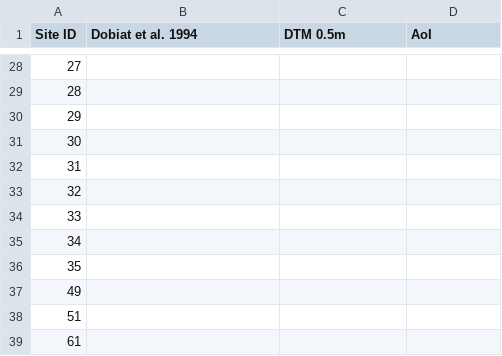
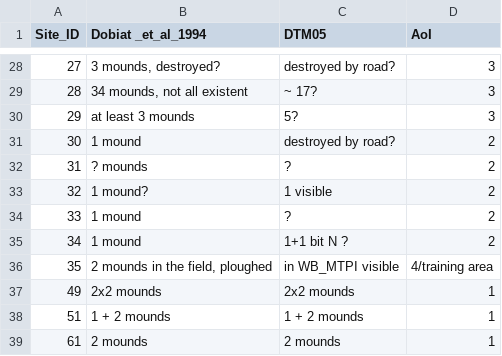
Before and after one commit to keltoskytoi/iSEGMound, a CSV file: analysis/supplementary-materials/Table_2.csv, drawn as a sheet; only a part is shown, gaps mark what is left out; the diff covers the shown part only.

```diff
--- a/analysis/supplementary-materials/Table_2.csv
+++ b/analysis/supplementary-materials/Table_2.csv
@@ -1 +1 @@
-Site ID,Dobiat et al. 1994,DTM 0.5m,AoI
+Site_ID,Dobiat _et_al_1994,DTM05,AoI
@@ -28,12 +28,12 @@ Site ID,Dobiat et al. 1994,DTM 0.5m,AoI
-27,,,
-28,,,
-29,,,
-30,,,
-31,,,
-32,,,
-33,,,
-34,,,
-35,,,
-49,,,
-51,,,
-61,,,
+27,"3 mounds, destroyed?",destroyed by road?,3
+28,"34 mounds, not all existent ",~ 17?,3
+29,at least 3 mounds,5?,3
+30,1 mound,destroyed by road?,2
+31,? mounds,?,2
+32,1 mound?,1 visible,2
+33,1 mound,?,2
+34,1 mound,1+1 bit N ?,2
+35,"2 mounds in the field, ploughed ",in WB_MTPI visible,4/training area
+49,2x2 mounds,2x2 mounds,1
+51,1 + 2 mounds,1 + 2 mounds,1
+61,2 mounds,2 mounds,1
```
Also changed, not shown: 78 edited cells elsewhere in this file, 10 other files.
